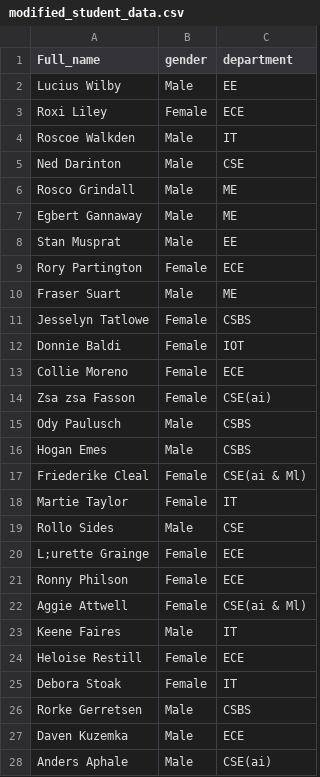
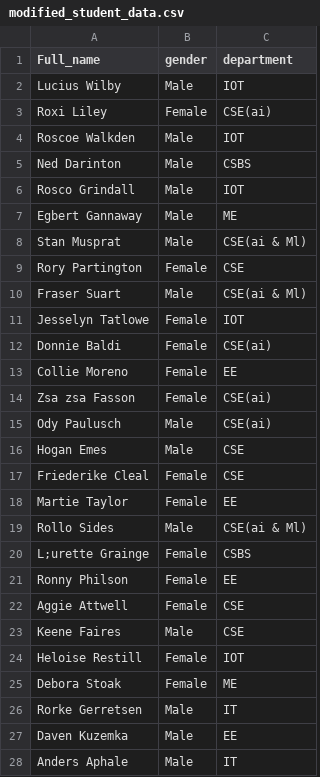
Before and after one commit to Rudrajiii/College-Management-Protocol, a CSV file: sysProj/data/modified_student_data.csv, drawn as a sheet; only a part is shown; the diff covers the shown part only.

```diff
--- a/sysProj/data/modified_student_data.csv
+++ b/sysProj/data/modified_student_data.csv
@@ -1,28 +1,28 @@
 Full_name,gender,department
-Lucius Wilby,Male,EE
-Roxi Liley,Female,ECE
-Roscoe Walkden,Male,IT
-Ned Darinton,Male,CSE
-Rosco Grindall,Male,ME
+Lucius Wilby,Male,IOT
+Roxi Liley,Female,CSE(ai)
+Roscoe Walkden,Male,IOT
+Ned Darinton,Male,CSBS
+Rosco Grindall,Male,IOT
 Egbert Gannaway,Male,ME
-Stan Musprat,Male,EE
-Rory Partington,Female,ECE
-Fraser Suart,Male,ME
-Jesselyn Tatlowe,Female,CSBS
-Donnie Baldi,Female,IOT
-Collie Moreno,Female,ECE
+Stan Musprat,Male,CSE(ai & Ml)
+Rory Partington,Female,CSE
+Fraser Suart,Male,CSE(ai & Ml)
+Jesselyn Tatlowe,Female,IOT
+Donnie Baldi,Female,CSE(ai)
+Collie Moreno,Female,EE
 Zsa zsa Fasson,Female,CSE(ai)
-Ody Paulusch,Male,CSBS
-Hogan Emes,Male,CSBS
-Friederike Cleal,Female,CSE(ai & Ml)
-Martie Taylor,Female,IT
-Rollo Sides,Male,CSE
-L;urette Grainge,Female,ECE
-Ronny Philson,Female,ECE
-Aggie Attwell,Female,CSE(ai & Ml)
-Keene Faires,Male,IT
-Heloise Restill,Female,ECE
-Debora Stoak,Female,IT
-Rorke Gerretsen,Male,CSBS
-Daven Kuzemka,Male,ECE
-Anders Aphale,Male,CSE(ai)
+Ody Paulusch,Male,CSE(ai)
+Hogan Emes,Male,CSE
+Friederike Cleal,Female,CSE
+Martie Taylor,Female,EE
+Rollo Sides,Male,CSE(ai & Ml)
+L;urette Grainge,Female,CSBS
+Ronny Philson,Female,EE
+Aggie Attwell,Female,CSE
+Keene Faires,Male,CSE
+Heloise Restill,Female,IOT
+Debora Stoak,Female,ME
+Rorke Gerretsen,Male,IT
+Daven Kuzemka,Male,EE
+Anders Aphale,Male,IT
```
Also changed, not shown: 65 edited cells elsewhere in this file, 2 other files.
